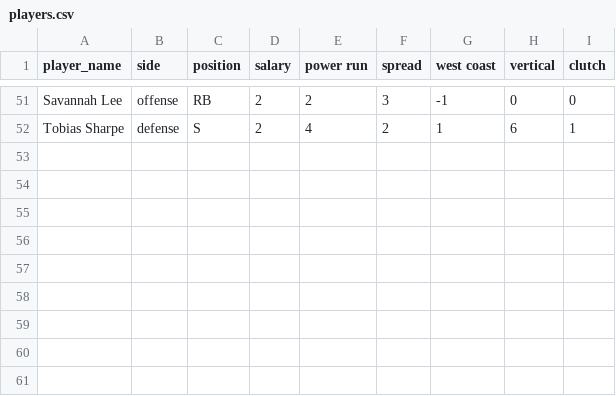
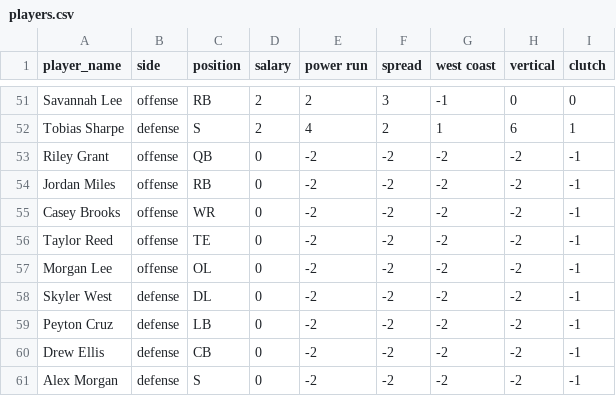
Before and after one commit to arunpalan/footballBG, a CSV file: players.csv, drawn as a sheet; only a part is shown, gaps mark what is left out; the diff names each change by its address in the sheet, - before the commit and + after, or states it on an @@ line.

Commit message:
Adding draft players

```diff
--- a/players.csv
+++ b/players.csv
+row 53: Riley Grant | offense | QB | 0 | -2 | -2 | -2 | -2 | -1
+row 54: Jordan Miles | offense | RB | 0 | -2 | -2 | -2 | -2 | -1
+row 55: Casey Brooks | offense | WR | 0 | -2 | -2 | -2 | -2 | -1
+row 56: Taylor Reed | offense | TE | 0 | -2 | -2 | -2 | -2 | -1
+row 57: Morgan Lee | offense | OL | 0 | -2 | -2 | -2 | -2 | -1
+row 58: Skyler West | defense | DL | 0 | -2 | -2 | -2 | -2 | -1
+row 59: Peyton Cruz | defense | LB | 0 | -2 | -2 | -2 | -2 | -1
+row 60: Drew Ellis | defense | CB | 0 | -2 | -2 | -2 | -2 | -1
+row 61: Alex Morgan | defense | S | 0 | -2 | -2 | -2 | -2 | -1
```
Also changed, not shown: 1 other file.
